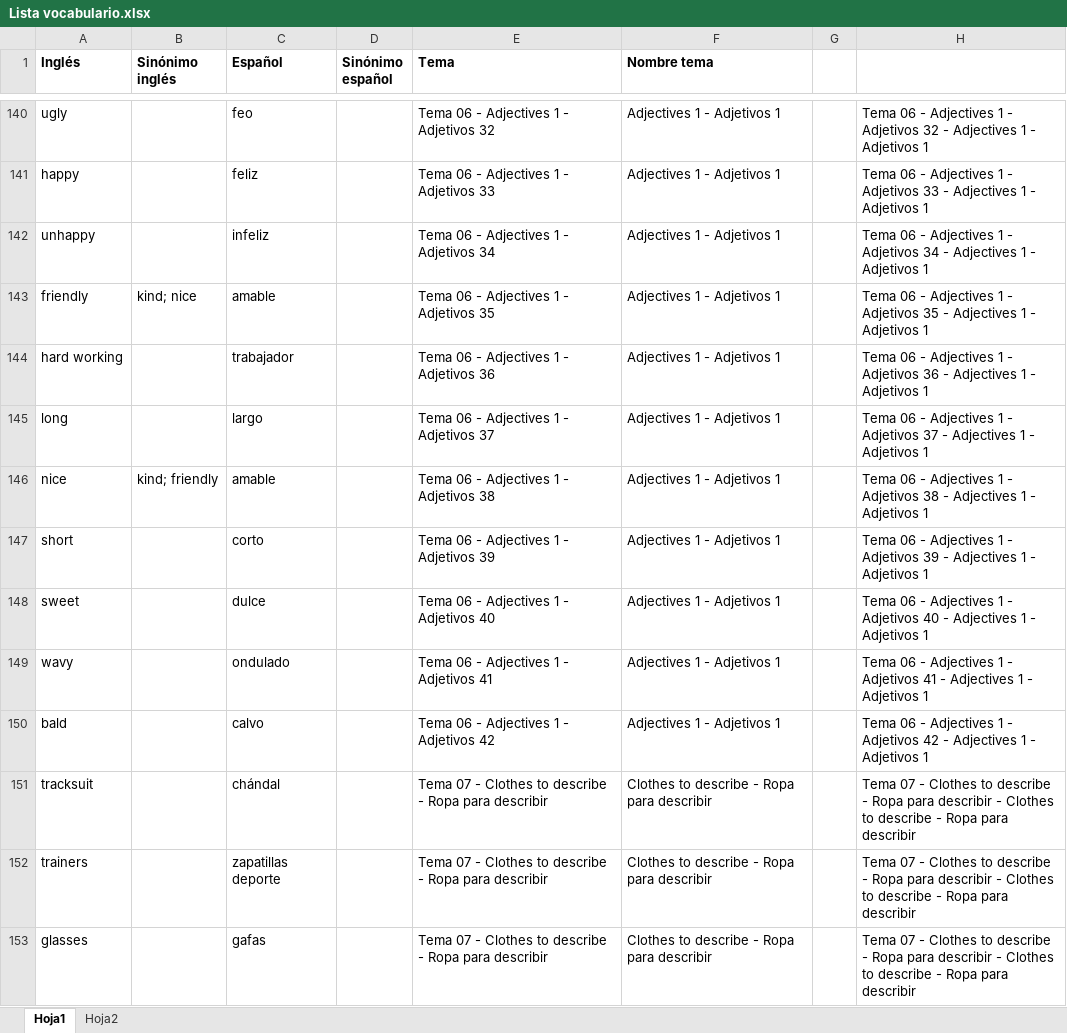
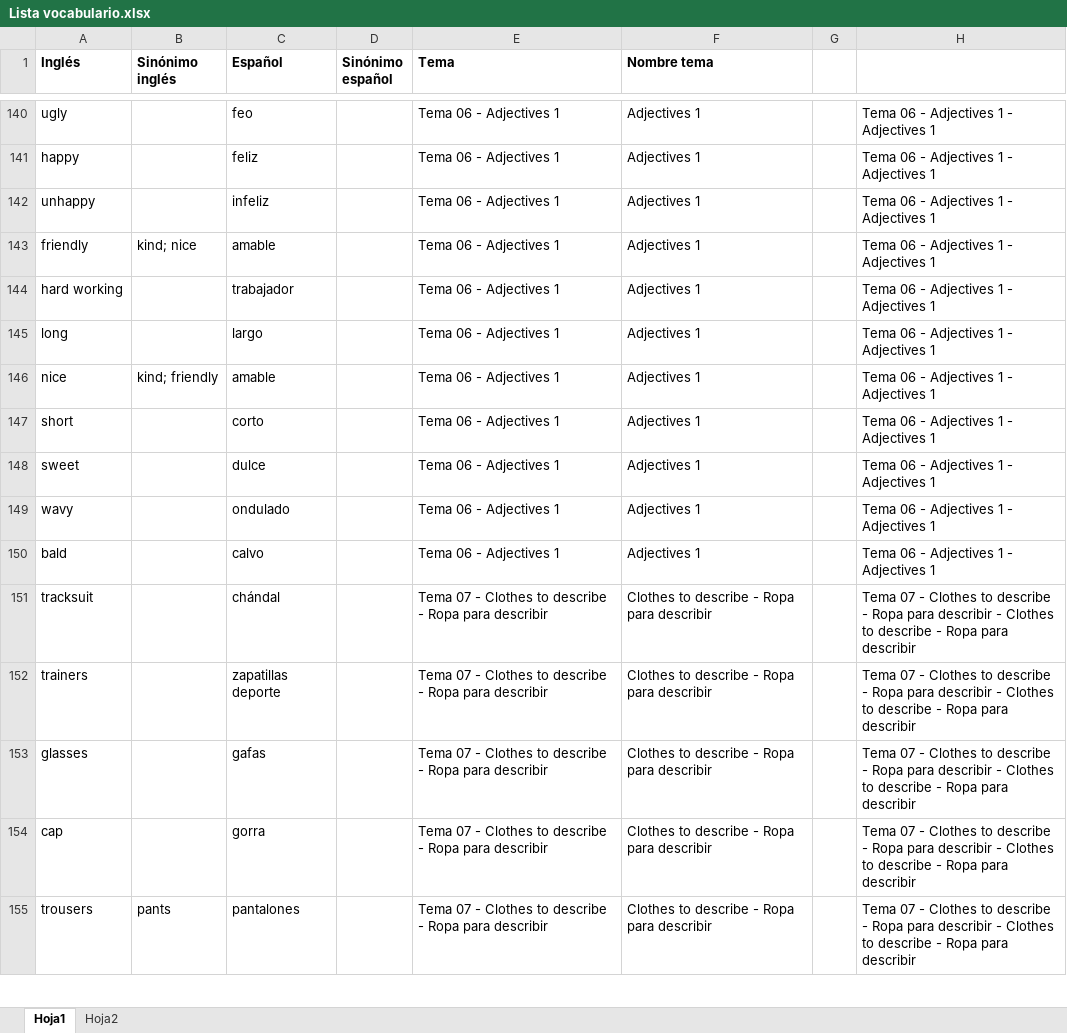
Before and after one commit to Mibogar/Vocabulary-1-ESO, an Excel workbook: Lista vocabulario.xlsx, sheet Hoja1, drawn as a sheet; only a part is shown, gaps mark what is left out; the shorter side is filled out with more unchanged rows; values as stored, in another font and other column widths than the file's, no borders; the diff covers the shown part only; the diff names each change by its address in the sheet, - before the commit and + after, or states it on an @@ line.

```diff
--- a/Lista vocabulario.xlsx (sheet Hoja1)
+++ b/Lista vocabulario.xlsx (sheet Hoja1)
-E140 (Tema): Tema 06 - Adjectives 1 - Adjetivos 32
+E140 (Tema): Tema 06 - Adjectives 1
-F140:F150 (Nombre tema): Adjectives 1 - Adjetivos 1
+F140:F150 (Nombre tema): Adjectives 1
-H140: …1 - Adjetivos 32 - Adjectives 1 - Adjetivos 1
+H140: …1 - Adjectives 1
-E141 (Tema): Tema 06 - Adjectives 1 - Adjetivos 33
+E141 (Tema): Tema 06 - Adjectives 1
-H141: …1 - Adjetivos 33 - Adjectives 1 - Adjetivos 1
+H141: …1 - Adjectives 1
-E142 (Tema): Tema 06 - Adjectives 1 - Adjetivos 34
+E142 (Tema): Tema 06 - Adjectives 1
-H142: …1 - Adjetivos 34 - Adjectives 1 - Adjetivos 1
+H142: …1 - Adjectives 1
-E143 (Tema): Tema 06 - Adjectives 1 - Adjetivos 35
+E143 (Tema): Tema 06 - Adjectives 1
-H143: …1 - Adjetivos 35 - Adjectives 1 - Adjetivos 1
+H143: …1 - Adjectives 1
-E144 (Tema): Tema 06 - Adjectives 1 - Adjetivos 36
+E144 (Tema): Tema 06 - Adjectives 1
-H144: …1 - Adjetivos 36 - Adjectives 1 - Adjetivos 1
+H144: …1 - Adjectives 1
-E145 (Tema): Tema 06 - Adjectives 1 - Adjetivos 37
+E145 (Tema): Tema 06 - Adjectives 1
-H145: …1 - Adjetivos 37 - Adjectives 1 - Adjetivos 1
+H145: …1 - Adjectives 1
-E146 (Tema): Tema 06 - Adjectives 1 - Adjetivos 38
+E146 (Tema): Tema 06 - Adjectives 1
-H146: …1 - Adjetivos 38 - Adjectives 1 - Adjetivos 1
+H146: …1 - Adjectives 1
-E147 (Tema): Tema 06 - Adjectives 1 - Adjetivos 39
+E147 (Tema): Tema 06 - Adjectives 1
-H147: …1 - Adjetivos 39 - Adjectives 1 - Adjetivos 1
+H147: …1 - Adjectives 1
-E148 (Tema): Tema 06 - Adjectives 1 - Adjetivos 40
+E148 (Tema): Tema 06 - Adjectives 1
-H148: …1 - Adjetivos 40 - Adjectives 1 - Adjetivos 1
+H148: …1 - Adjectives 1
-E149 (Tema): Tema 06 - Adjectives 1 - Adjetivos 41
+E149 (Tema): Tema 06 - Adjectives 1
-H149: …1 - Adjetivos 41 - Adjectives 1 - Adjetivos 1
+H149: …1 - Adjectives 1
-E150 (Tema): Tema 06 - Adjectives 1 - Adjetivos 42
+E150 (Tema): Tema 06 - Adjectives 1
-H150: …1 - Adjetivos 42 - Adjectives 1 - Adjetivos 1
+H150: …1 - Adjectives 1
```
Also changed, not shown: 93 edited cells elsewhere in this sheet.
